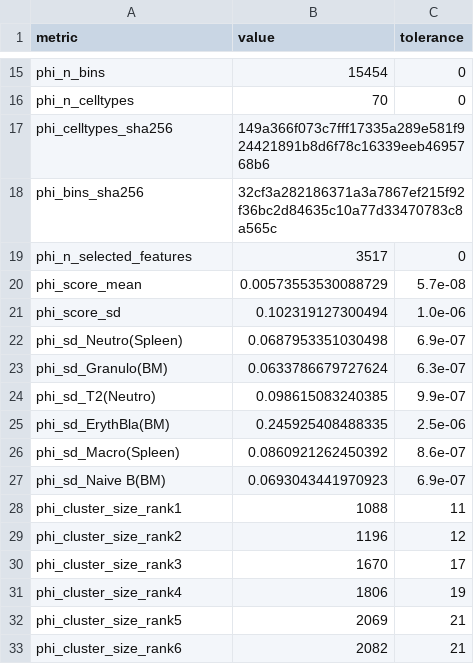
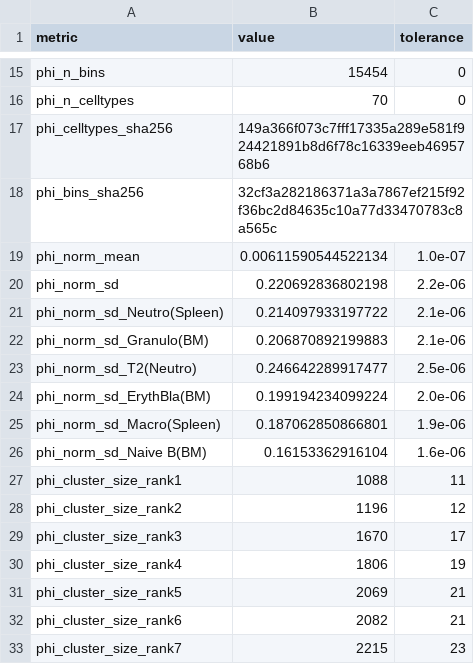
Before and after one commit to jiadongm/PhiSpace, a TSV file: scripts/stereoseq-results.tsv, drawn as a sheet; only a part is shown, gaps mark what is left out; the shorter side is filled out with more unchanged rows.

```diff
--- a/scripts/stereoseq-results.tsv
+++ b/scripts/stereoseq-results.tsv
@@ -18,11 +18,10 @@ phi_celltypes_sha256	149a366f073c7fff17335a289e581f924421891b8d6f78c16339eeb4695
 phi_bins_sha256	32cf3a282186371a3a7867ef215f92f36bc2d84635c10a77d33470783c8a565c	
-phi_n_selected_features	3517	0
-phi_score_mean	0.00573553530088729	5.7e-08
-phi_score_sd	0.102319127300494	1.0e-06
-phi_sd_Neutro(Spleen)	0.0687953351030498	6.9e-07
-phi_sd_Granulo(BM)	0.0633786679727624	6.3e-07
-phi_sd_T2(Neutro)	0.098615083240385	9.9e-07
-phi_sd_ErythBla(BM)	0.245925408488335	2.5e-06
-phi_sd_Macro(Spleen)	0.0860921262450392	8.6e-07
-phi_sd_Naive B(BM)	0.0693043441970923	6.9e-07
+phi_norm_mean	0.00611590544522134	1.0e-07
+phi_norm_sd	0.220692836802198	2.2e-06
+phi_norm_sd_Neutro(Spleen)	0.214097933197722	2.1e-06
+phi_norm_sd_Granulo(BM)	0.206870892199883	2.1e-06
+phi_norm_sd_T2(Neutro)	0.246642289917477	2.5e-06
+phi_norm_sd_ErythBla(BM)	0.199194234099224	2.0e-06
+phi_norm_sd_Macro(Spleen)	0.187062850866801	1.9e-06
+phi_norm_sd_Naive B(BM)	0.16153362916104	1.6e-06
 phi_cluster_size_rank1	1088	11
```
Also changed, not shown: 3 other files.
